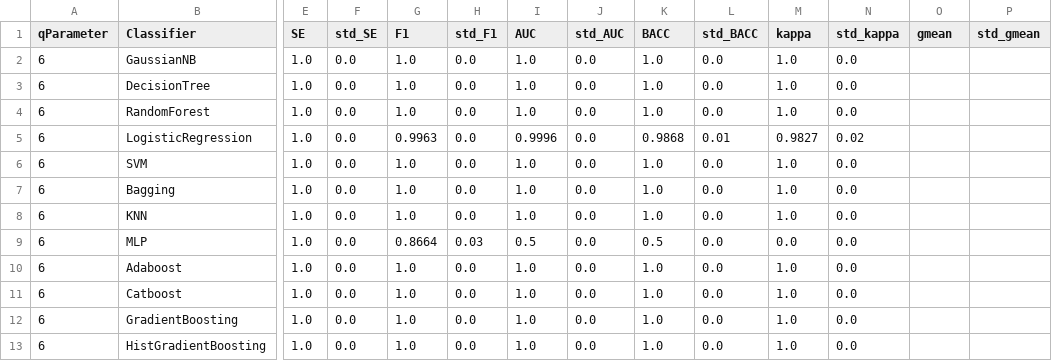
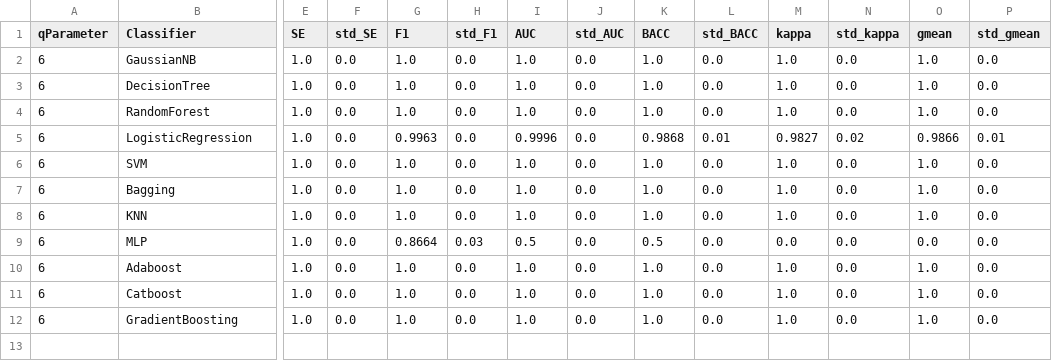
Before and after one commit to GiliardGodoi/bioinfo-sars-cov2-datasets, a CSV file: data/results/1-covid/complex-network_k3l10.csv, drawn as a sheet; only a part is shown, gaps mark what is left out; rows hold the shown columns only; the diff names each change by its address in the sheet, - before the commit and + after, or states it on an @@ line.

```diff
--- a/data/results/1-covid/complex-network_k3l10.csv
+++ b/data/results/1-covid/complex-network_k3l10.csv
-O2:O4 (gmean): (empty)
+O2:O4 (gmean): 1.0
-P2:P4 (std_gmean): (empty)
+P2:P4 (std_gmean): 0.0
-O5 (gmean): (empty)
+O5 (gmean): 0.9866
-P5 (std_gmean): (empty)
+P5 (std_gmean): 0.01
-O6:O8 (gmean): (empty)
+O6:O8 (gmean): 1.0
-P6:P12 (std_gmean): (empty)
+P6:P12 (std_gmean): 0.0
-O9 (gmean): (empty)
+O9 (gmean): 0.0
-O10:O12 (gmean): (empty)
+O10:O12 (gmean): 1.0
-row 13: 6 | HistGradientBoosting | 1.0 | 0.0 | 1.0 | 0.0 | 1.0 | 0.0 | 1.0 | 0.0 | 1.0 | 0.0
```
Also changed, not shown: data/results/1-covid/chaos-game-theory_r1.csv, data/results/1-covid/chaos-game-theory_r4.csv, 4 other files.
